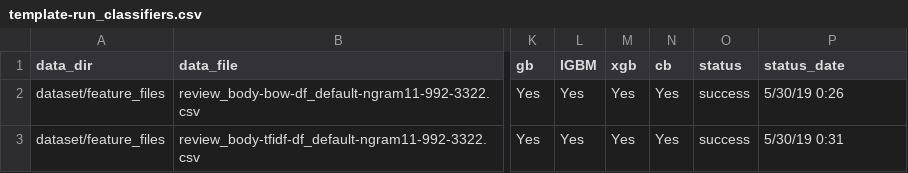
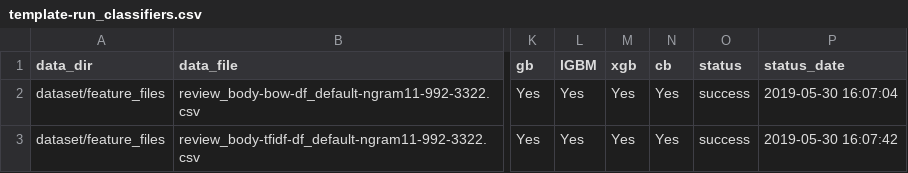
Before and after one commit to sv650s/sb-capstone, a CSV file: config/template-run_classifiers.csv, drawn as a sheet; only a part is shown, gaps mark what is left out; the diff names each change by its address in the sheet, - before the commit and + after, or states it on an @@ line.

```diff
--- a/config/template-run_classifiers.csv
+++ b/config/template-run_classifiers.csv
-P2 (status_date): 5/30/19 0:26
+P2 (status_date): 2019-05-30 16:07:04
-P3 (status_date): 5/30/19 0:31
+P3 (status_date): 2019-05-30 16:07:42
```
Also changed, not shown: config/2019-05-29-run_classifiers.csv, reports/template-run_classifiers-report.csv, 5 other files.
